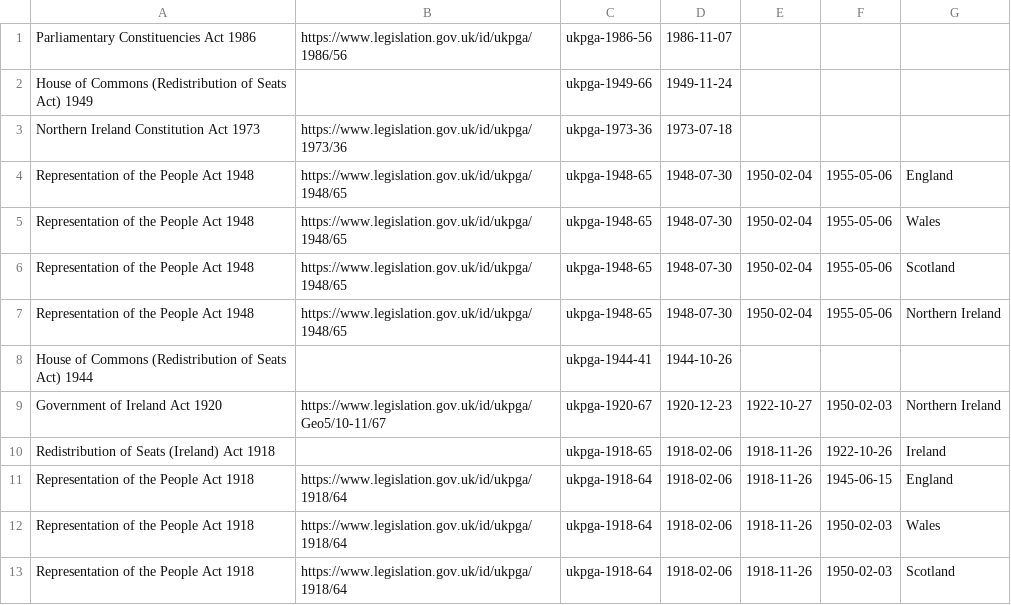
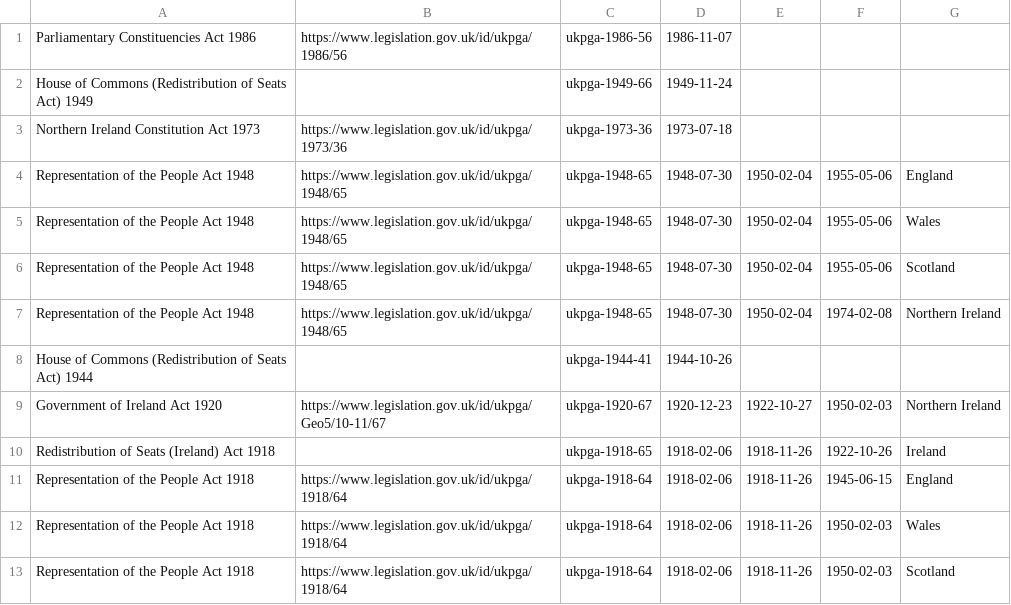
Before and after one commit to ukparliament/psephology, a CSV file: db/data/legislation/acts.csv, drawn as a sheet.

Commit message:
new data from ned

```diff
--- a/db/data/legislation/acts.csv
+++ b/db/data/legislation/acts.csv
@@ -6,3 +6,3 @@ Representation of the People Act 1948,https://www.legislation.gov.uk/id/ukpga/19
 Representation of the People Act 1948,https://www.legislation.gov.uk/id/ukpga/1948/65,ukpga-1948-65,1948-07-30,1950-02-04,1955-05-06,Scotland,
-Representation of the People Act 1948,https://www.legislation.gov.uk/id/ukpga/1948/65,ukpga-1948-65,1948-07-30,1950-02-04,1955-05-06,Northern Ireland,
+Representation of the People Act 1948,https://www.legislation.gov.uk/id/ukpga/1948/65,ukpga-1948-65,1948-07-30,1950-02-04,1974-02-08,Northern Ireland,
 House of Commons (Redistribution of Seats Act) 1944,,ukpga-1944-41,1944-10-26,,,,
```
Also changed, not shown: 1 other file.
